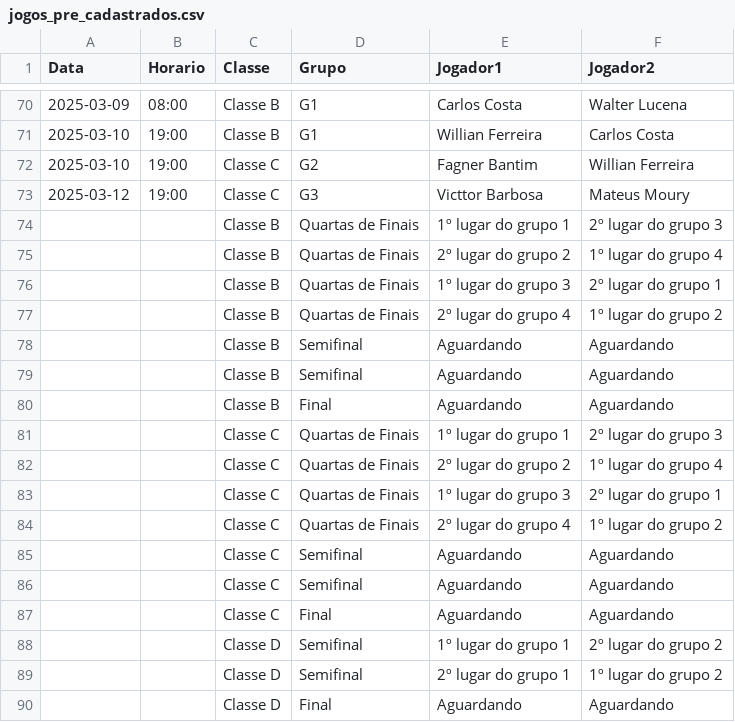
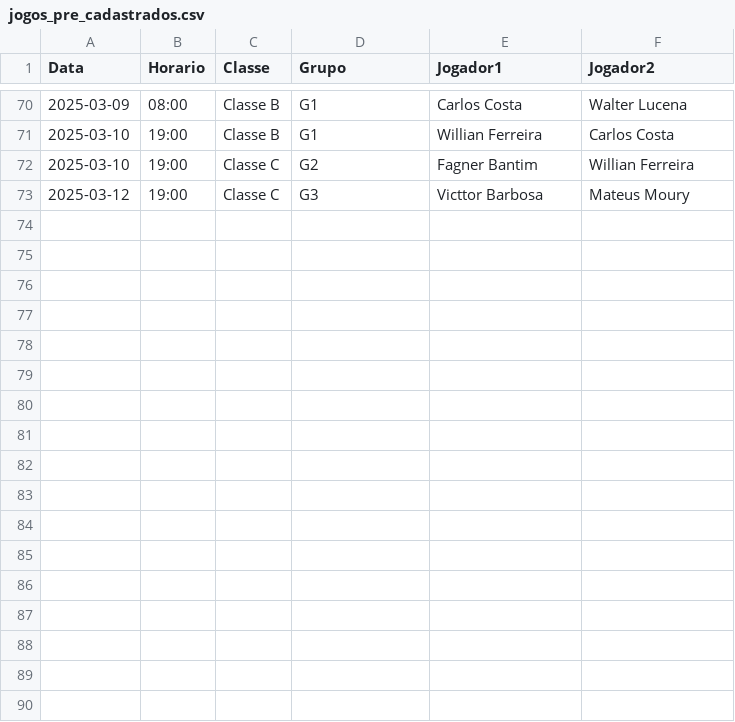
Before and after one commit to bragrasidney/tennis_streamlit, a CSV file: jogos_pre_cadastrados.csv, drawn as a sheet; only a part is shown, gaps mark what is left out.

Commit message:
jogos_pre_cadastrados.csv

```diff
--- a/jogos_pre_cadastrados.csv
+++ b/jogos_pre_cadastrados.csv
@@ -73,18 +73 @@ Data,Horario,Classe,Grupo,Jogador1,Jogador2
 2025-03-12,19:00,Classe C,G3,Victtor Barbosa,Mateus Moury
-,,Classe B,Quartas de Finais,1º lugar do grupo 1,2º lugar do grupo 3
-,,Classe B,Quartas de Finais,2º lugar do grupo 2,1º lugar do grupo 4
-,,Classe B,Quartas de Finais,1º lugar do grupo 3,2º lugar do grupo 1
-,,Classe B,Quartas de Finais,2º lugar do grupo 4,1º lugar do grupo 2
-,,Classe B,Semifinal,Aguardando,Aguardando
-,,Classe B,Semifinal,Aguardando,Aguardando
-,,Classe B,Final,Aguardando,Aguardando
-,,Classe C,Quartas de Finais,1º lugar do grupo 1,2º lugar do grupo 3
-,,Classe C,Quartas de Finais,2º lugar do grupo 2,1º lugar do grupo 4
-,,Classe C,Quartas de Finais,1º lugar do grupo 3,2º lugar do grupo 1
-,,Classe C,Quartas de Finais,2º lugar do grupo 4,1º lugar do grupo 2
-,,Classe C,Semifinal,Aguardando,Aguardando
-,,Classe C,Semifinal,Aguardando,Aguardando
-,,Classe C,Final,Aguardando,Aguardando
-,,Classe D,Semifinal,1º lugar do grupo 1,2º lugar do grupo 2
-,,Classe D,Semifinal,2º lugar do grupo 1,1º lugar do grupo 2
-,,Classe D,Final,Aguardando,Aguardando
```
